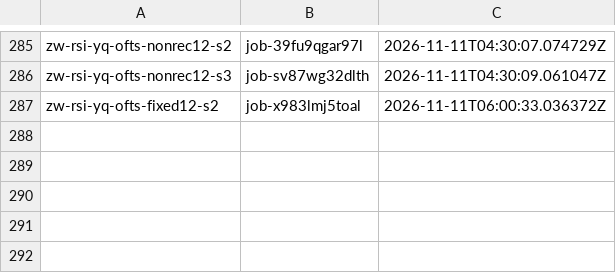
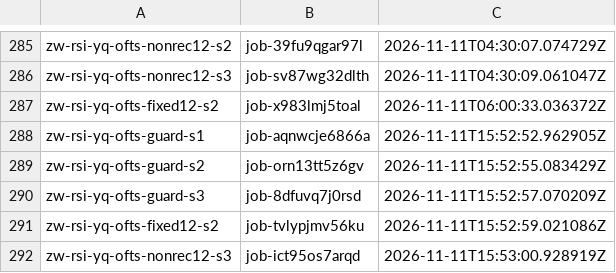
Before and after one commit to zeyuyuyu/rsi-framework, a TSV file: scripts/baidu/jobs_yq.tsv, drawn as a sheet; only a part is shown, gaps mark what is left out; the diff names each change by its address in the sheet, - before the commit and + after, or states it on an @@ line.

```diff
--- a/scripts/baidu/jobs_yq.tsv
+++ b/scripts/baidu/jobs_yq.tsv
+row 288: zw-rsi-yq-ofts-guard-s1 | job-aqnwcje6866a | 2026-11-11T15:52:52.962905Z
+row 289: zw-rsi-yq-ofts-guard-s2 | job-orn13tt5z6gv | 2026-11-11T15:52:55.083429Z
+row 290: zw-rsi-yq-ofts-guard-s3 | job-8dfuvq7j0rsd | 2026-11-11T15:52:57.070209Z
+row 291: zw-rsi-yq-ofts-fixed12-s2 | job-tvlypjmv56ku | 2026-11-11T15:52:59.021086Z
+row 292: zw-rsi-yq-ofts-nonrec12-s3 | job-ict95os7arqd | 2026-11-11T15:53:00.928919Z
```
Also changed, not shown: 1 other file.
